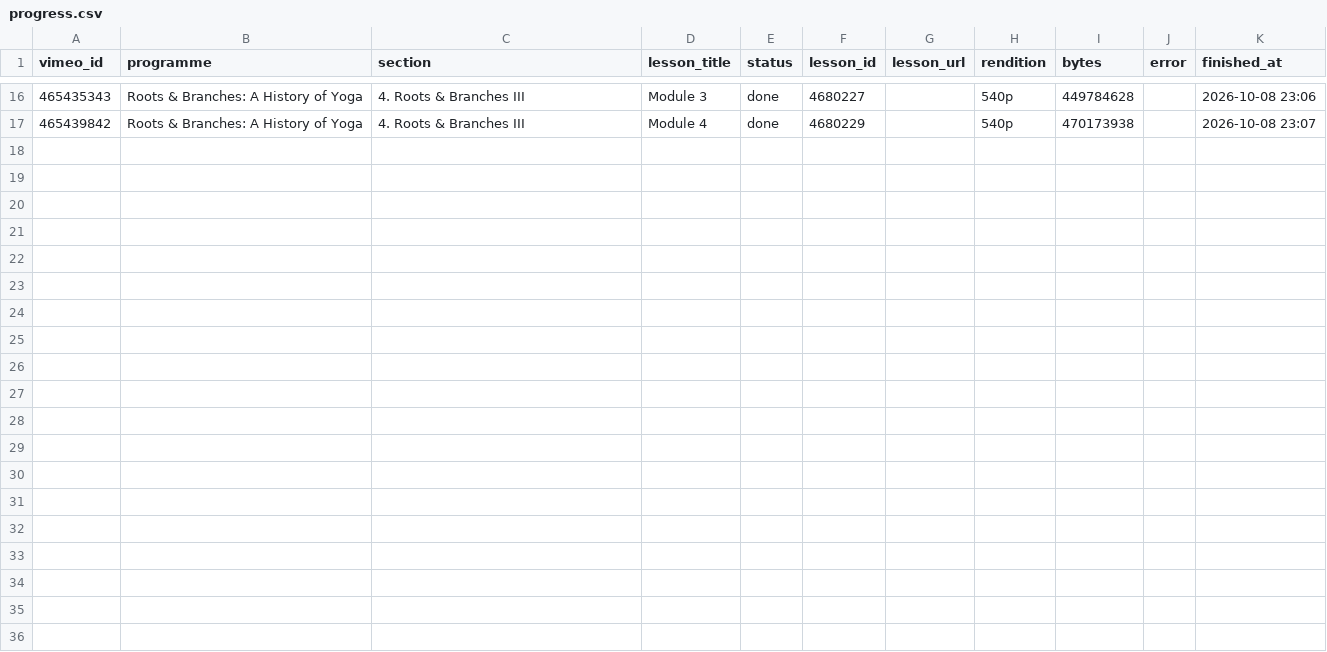
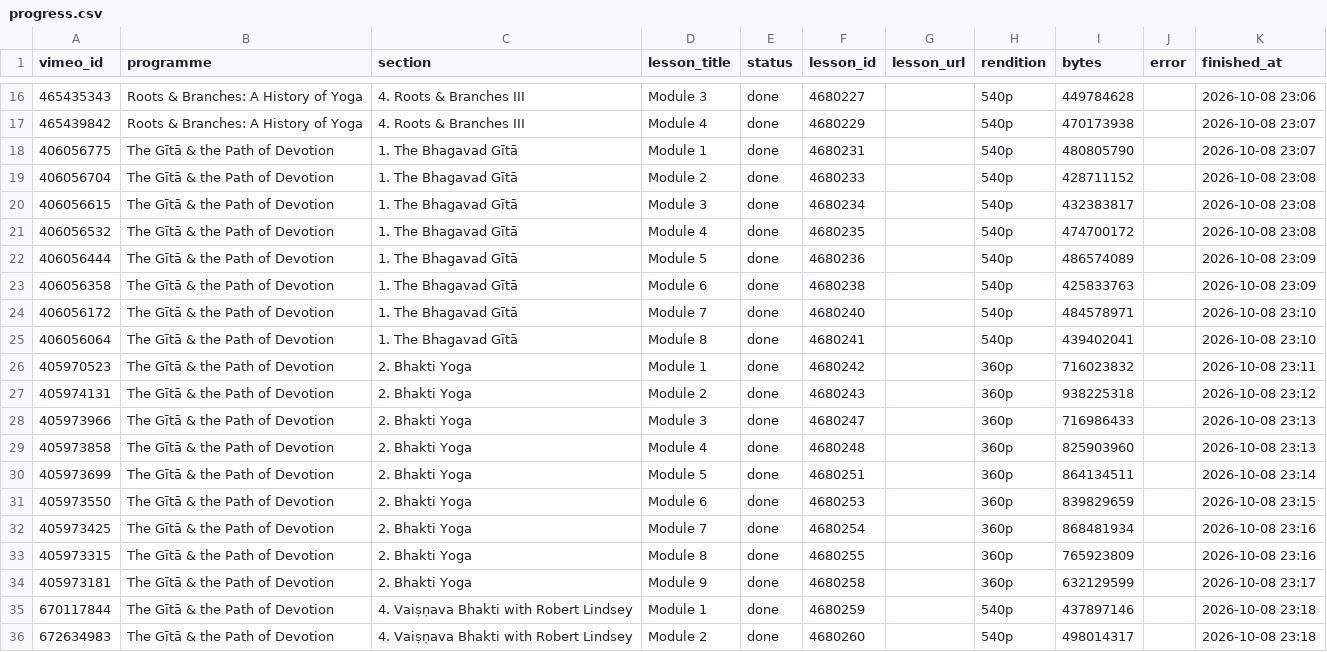
Before and after one commit to embodiedphilosophy/ep-website, a CSV file: scripts/video-migration/progress.csv, drawn as a sheet; only a part is shown, gaps mark what is left out; the diff names each change by its address in the sheet, - before the commit and + after, or states it on an @@ line.

```diff
--- a/scripts/video-migration/progress.csv
+++ b/scripts/video-migration/progress.csv
+row 18: 406056775 | The Gītā & the Path of Devotion | 1. The Bhagavad Gītā | Module 1 | done | 4680231 |  | 540p | 480805790 |  | 2026-10-08 23:07
+row 19: 406056704 | The Gītā & the Path of Devotion | 1. The Bhagavad Gītā | Module 2 | done | 4680233 |  | 540p | 428711152 |  | 2026-10-08 23:08
+row 20: 406056615 | The Gītā & the Path of Devotion | 1. The Bhagavad Gītā | Module 3 | done | 4680234 |  | 540p | 432383817 |  | 2026-10-08 23:08
+row 21: 406056532 | The Gītā & the Path of Devotion | 1. The Bhagavad Gītā | Module 4 | done | 4680235 |  | 540p | 474700172 |  | 2026-10-08 23:08
+row 22: 406056444 | The Gītā & the Path of Devotion | 1. The Bhagavad Gītā | Module 5 | done | 4680236 |  | 540p | 486574089 |  | 2026-10-08 23:09
+row 23: 406056358 | The Gītā & the Path of Devotion | 1. The Bhagavad Gītā | Module 6 | done | 4680238 |  | 540p | 425833763 |  | 2026-10-08 23:09
+row 24: 406056172 | The Gītā & the Path of Devotion | 1. The Bhagavad Gītā | Module 7 | done | 4680240 |  | 540p | 484578971 |  | 2026-10-08 23:10
+row 25: 406056064 | The Gītā & the Path of Devotion | 1. The Bhagavad Gītā | Module 8 | done | 4680241 |  | 540p | 439402041 |  | 2026-10-08 23:10
+row 26: 405970523 | The Gītā & the Path of Devotion | 2. Bhakti Yoga | Module 1 | done | 4680242 |  | 360p | 716023832 |  | 2026-10-08 23:11
+row 27: 405974131 | The Gītā & the Path of Devotion | 2. Bhakti Yoga | Module 2 | done | 4680243 |  | 360p | 938225318 |  | 2026-10-08 23:12
+row 28: 405973966 | The Gītā & the Path of Devotion | 2. Bhakti Yoga | Module 3 | done | 4680247 |  | 360p | 716986433 |  | 2026-10-08 23:13
+row 29: 405973858 | The Gītā & the Path of Devotion | 2. Bhakti Yoga | Module 4 | done | 4680248 |  | 360p | 825903960 |  | 2026-10-08 23:13
+row 30: 405973699 | The Gītā & the Path of Devotion | 2. Bhakti Yoga | Module 5 | done | 4680251 |  | 360p | 864134511 |  | 2026-10-08 23:14
+row 31: 405973550 | The Gītā & the Path of Devotion | 2. Bhakti Yoga | Module 6 | done | 4680253 |  | 360p | 839829659 |  | 2026-10-08 23:15
+row 32: 405973425 | The Gītā & the Path of Devotion | 2. Bhakti Yoga | Module 7 | done | 4680254 |  | 360p | 868481934 |  | 2026-10-08 23:16
+row 33: 405973315 | The Gītā & the Path of Devotion | 2. Bhakti Yoga | Module 8 | done | 4680255 |  | 360p | 765923809 |  | 2026-10-08 23:16
+row 34: 405973181 | The Gītā & the Path of Devotion | 2. Bhakti Yoga | Module 9 | done | 4680258 |  | 360p | 632129599 |  | 2026-10-08 23:17
+row 35: 670117844 | The Gītā & the Path of Devotion | 4. Vaiṣṇava Bhakti with Robert Lindsey | Module 1 | done | 4680259 |  | 540p | 437897146 |  | 2026-10-08 23:18
+row 36: 672634983 | The Gītā & the Path of Devotion | 4. Vaiṣṇava Bhakti with Robert Lindsey | Module 2 | done | 4680260 |  | 540p | 498014317 |  | 2026-10-08 23:18
```
